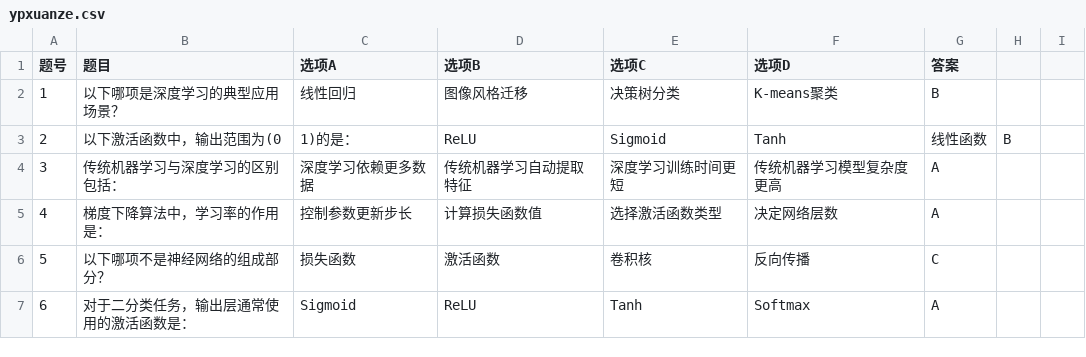
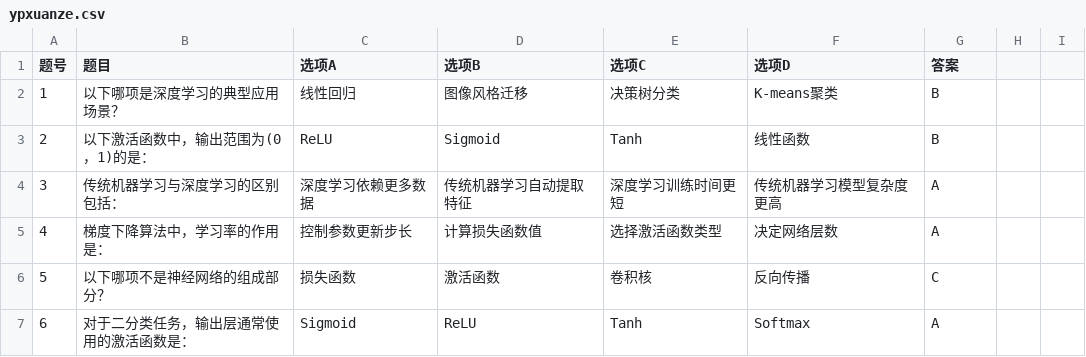
Before and after one commit to KawasakiKusako/kawasakikusako.github.io, a CSV file: TEMP_SITE/static/ypxuanze.csv, drawn as a sheet; only a part is shown.

Commit message:
Update ypxuanze.csv

```diff
--- a/TEMP_SITE/static/ypxuanze.csv
+++ b/TEMP_SITE/static/ypxuanze.csv
@@ -2,3 +2,3 @@
 1,以下哪项是深度学习的典型应用场景？,线性回归,图像风格迁移,决策树分类,K-means聚类,B
-2,以下激活函数中，输出范围为(0,1)的是：,ReLU,Sigmoid,Tanh,线性函数,B
+2,以下激活函数中，输出范围为(0，1)的是：,ReLU,Sigmoid,Tanh,线性函数,B
 3,传统机器学习与深度学习的区别包括：,深度学习依赖更多数据,传统机器学习自动提取特征,深度学习训练时间更短,传统机器学习模型复杂度更高,A
```
